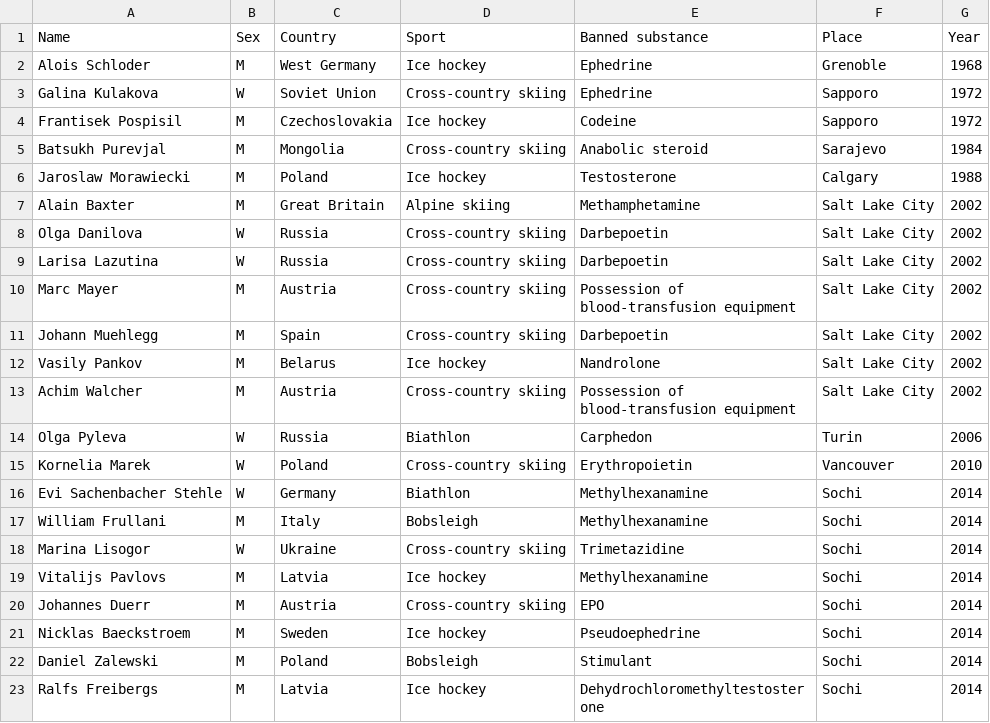
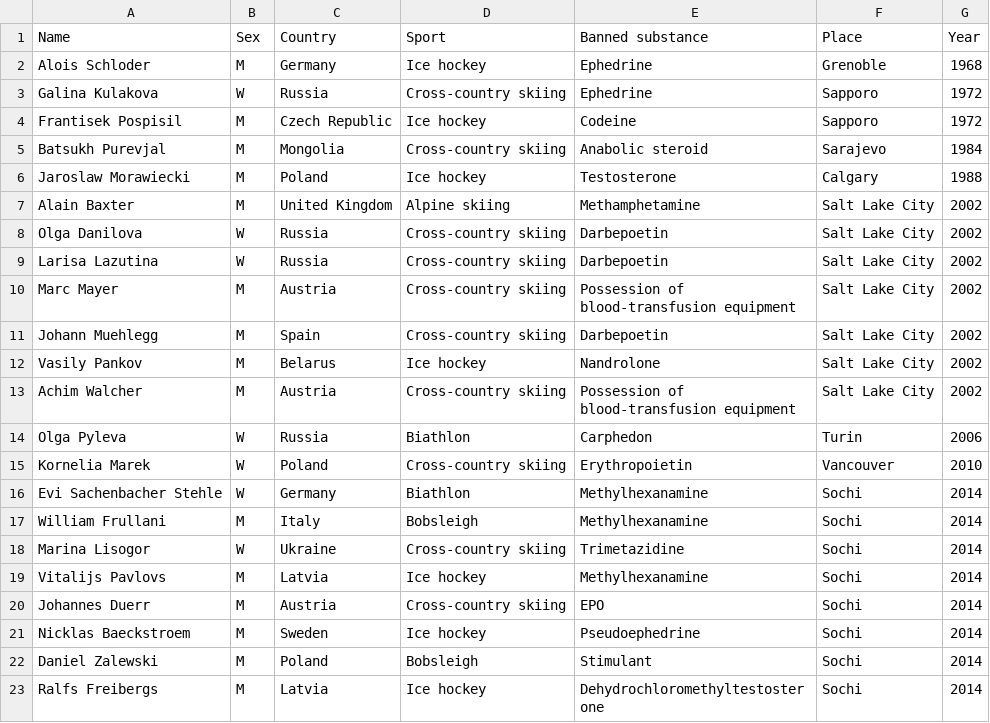
Before and after one commit to Ahcinn13/APPR-2014-15, a CSV file: podatki/doping_at_the_winter_olympic_games.csv, drawn as a sheet.

```diff
--- a/podatki/doping_at_the_winter_olympic_games.csv
+++ b/podatki/doping_at_the_winter_olympic_games.csv
@@ -1,8 +1,8 @@
 Name;Sex;Country;Sport;Banned substance;Place;Year
-Alois Schloder;M;West Germany;Ice hockey;Ephedrine;Grenoble;1968
-Galina Kulakova;W;Soviet Union;Cross-country skiing;Ephedrine;Sapporo;1972
-Frantisek Pospisil;M;Czechoslovakia;Ice hockey;Codeine;Sapporo;1972
+Alois Schloder;M;Germany;Ice hockey;Ephedrine;Grenoble;1968
+Galina Kulakova;W;Russia;Cross-country skiing;Ephedrine;Sapporo;1972
+Frantisek Pospisil;M;Czech Republic;Ice hockey;Codeine;Sapporo;1972
 Batsukh Purevjal;M;Mongolia;Cross-country skiing;Anabolic steroid;Sarajevo;1984
 Jaroslaw Morawiecki;M;Poland;Ice hockey;Testosterone;Calgary;1988
-Alain Baxter;M;Great Britain;Alpine skiing;Methamphetamine;Salt Lake City;2002
+Alain Baxter;M;United Kingdom;Alpine skiing;Methamphetamine;Salt Lake City;2002
 Olga Danilova;W;Russia;Cross-country skiing;Darbepoetin;Salt Lake City;2002
```
Also changed, not shown: podatki/doping_at_the_summer_olympic_games.csv.
